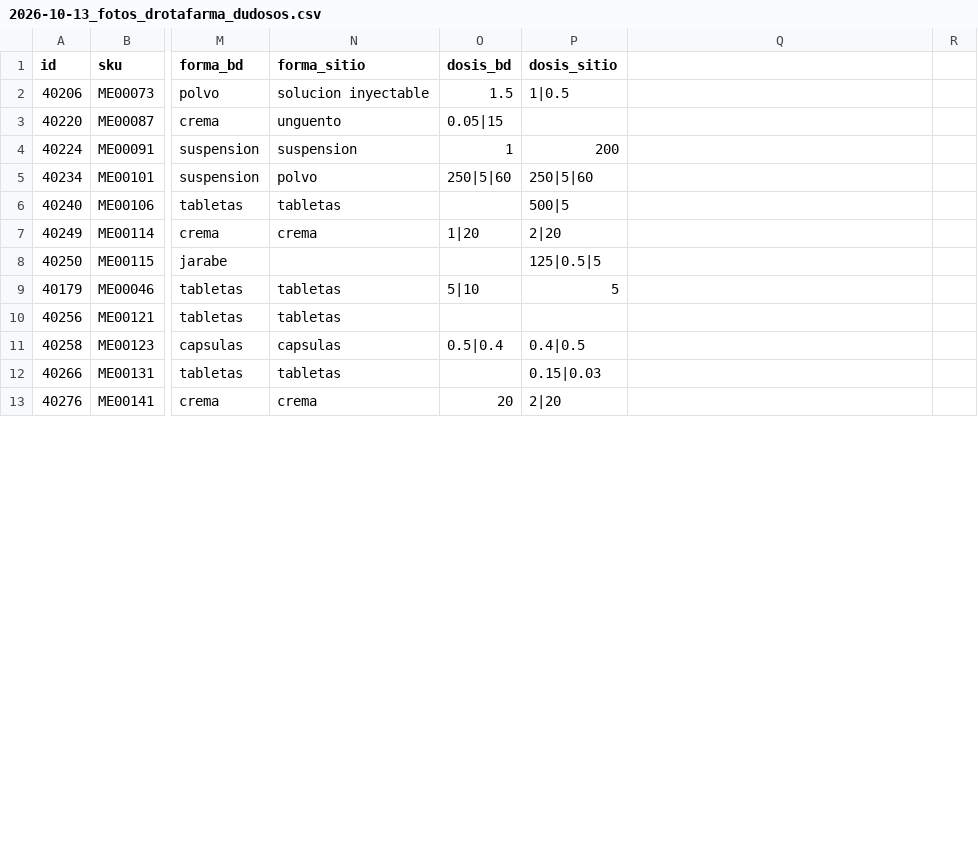
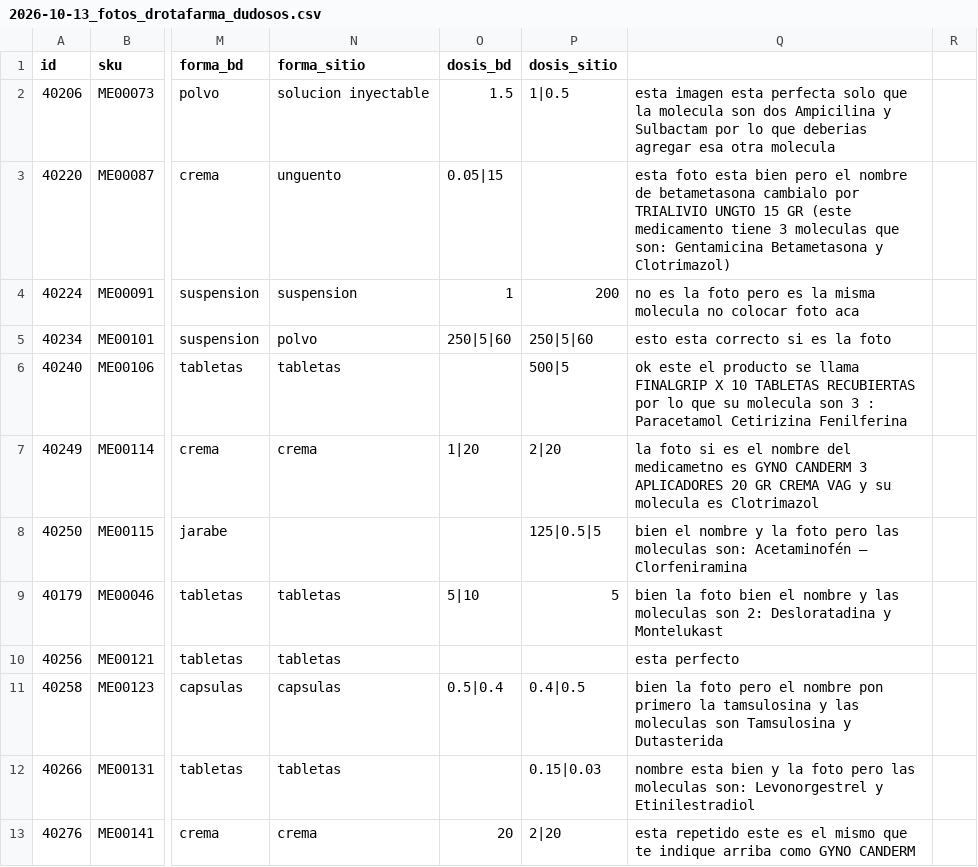
Before and after one commit to viktorlolve/drogueria-carrisan-backend, a CSV file: higia/data/limpiezas/2026-10-13_fotos_drotafarma_dudosos.csv, drawn as a sheet; only a part is shown, gaps mark what is left out; the diff covers the shown part only; the diff names each change by its address in the sheet, - before the commit and + after, or states it on an @@ line.

```diff
--- a/higia/data/limpiezas/2026-10-13_fotos_drotafarma_dudosos.csv
+++ b/higia/data/limpiezas/2026-10-13_fotos_drotafarma_dudosos.csv
-Q2: (empty)
+Q2: esta imagen esta perfecta solo que la molecula son dos Ampicilina y Sulbactam por lo que deberias agregar esa otra molecula
-Q3: (empty)
+Q3: esta foto esta bien pero el nombre de betametasona cambialo por TRIALIVIO UNGTO 15 GR (este medicamento tiene 3 moleculas que son: Gentamicina Betametasona y Clotrimazol)
-Q4: (empty)
+Q4: no es la foto pero es la misma molecula no colocar foto aca
-Q5: (empty)
+Q5: esto esta correcto si es la foto
-Q6: (empty)
+Q6: ok este el producto se llama FINALGRIP X 10 TABLETAS RECUBIERTAS por lo que su molecula son 3 : Paracetamol Cetirizina Fenilferina
-Q7: (empty)
+Q7: la foto si es el nombre del medicametno es GYNO CANDERM 3 APLICADORES 20 GR CREMA VAG y su molecula es Clotrimazol
-Q8: (empty)
+Q8: bien el nombre y la foto pero las moleculas son: Acetaminofén – Clorfeniramina
-Q9: (empty)
+Q9: bien la foto bien el nombre y las moleculas son 2: Desloratadina y Montelukast
-Q10: (empty)
+Q10: esta perfecto
-Q11: (empty)
+Q11: bien la foto pero el nombre pon primero la tamsulosina y las moleculas son Tamsulosina y Dutasterida
-Q12: (empty)
+Q12: nombre esta bien y la foto pero las moleculas son: Levonorgestrel y Etinilestradiol
-Q13: (empty)
+Q13: esta repetido este es el mismo que te indique arriba como GYNO CANDERM
```
Also changed, not shown: 17 edited cells elsewhere in this file, 2 other files.
